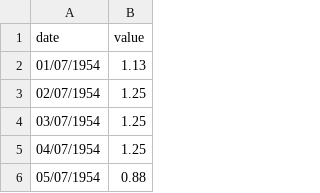
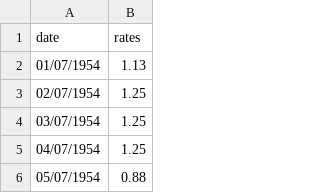
Before and after one commit to jaybfn/Gold_Price_Forecasting, a CSV file: data/interestrates.csv, drawn as a sheet; only a part is shown.

```diff
--- a/data/interestrates.csv
+++ b/data/interestrates.csv
@@ -1,2 +1,2 @@
-date, value
+date,rates
 01/07/1954,1.13
```
Also changed, not shown: data/gold_mt5.csv, 3 other files.
